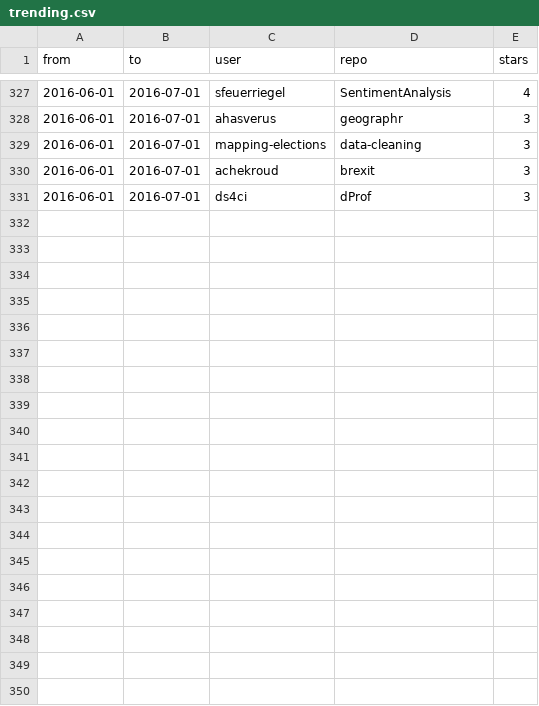
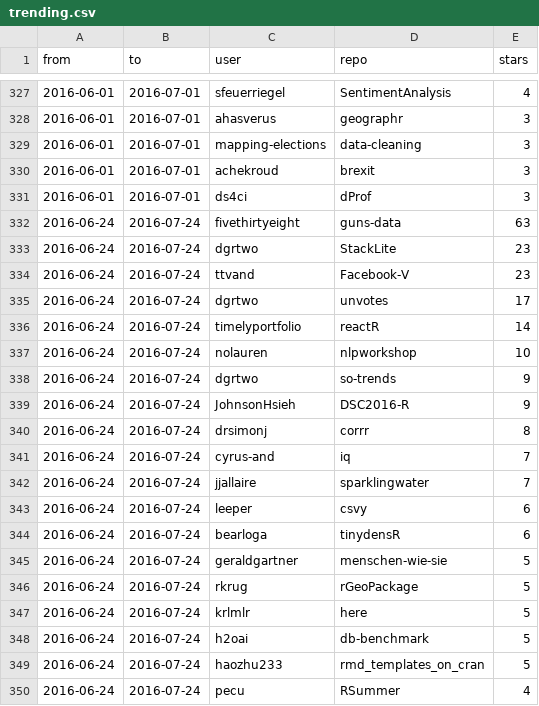
Before and after one commit to qinwf/awesome-R, a CSV file: trending.csv, drawn as a sheet; only a part is shown, gaps mark what is left out; the diff covers the shown part only.

Commit message:
Update: trending for 2016-07-24

```diff
--- a/trending.csv
+++ b/trending.csv
@@ -331 +331,20 @@
 "2016-06-01","2016-07-01","ds4ci","dProf","3"
+"2016-06-24","2016-07-24","fivethirtyeight","guns-data","63"
+"2016-06-24","2016-07-24","dgrtwo","StackLite","23"
+"2016-06-24","2016-07-24","ttvand","Facebook-V","23"
+"2016-06-24","2016-07-24","dgrtwo","unvotes","17"
+"2016-06-24","2016-07-24","timelyportfolio","reactR","14"
+"2016-06-24","2016-07-24","nolauren","nlpworkshop","10"
+"2016-06-24","2016-07-24","dgrtwo","so-trends","9"
+"2016-06-24","2016-07-24","JohnsonHsieh","DSC2016-R","9"
+"2016-06-24","2016-07-24","drsimonj","corrr","8"
+"2016-06-24","2016-07-24","cyrus-and","iq","7"
+"2016-06-24","2016-07-24","jjallaire","sparklingwater","7"
+"2016-06-24","2016-07-24","leeper","csvy","6"
+"2016-06-24","2016-07-24","bearloga","tinydensR","6"
+"2016-06-24","2016-07-24","geraldgartner","menschen-wie-sie","5"
+"2016-06-24","2016-07-24","rkrug","rGeoPackage","5"
+"2016-06-24","2016-07-24","krlmlr","here","5"
+"2016-06-24","2016-07-24","h2oai","db-benchmark","5"
+"2016-06-24","2016-07-24","haozhu233","rmd_templates_on_cran","5"
+"2016-06-24","2016-07-24","pecu","RSummer","4"
```
Also changed, not shown: 11 added rows elsewhere in this file, all_time.csv, 1 other file.
